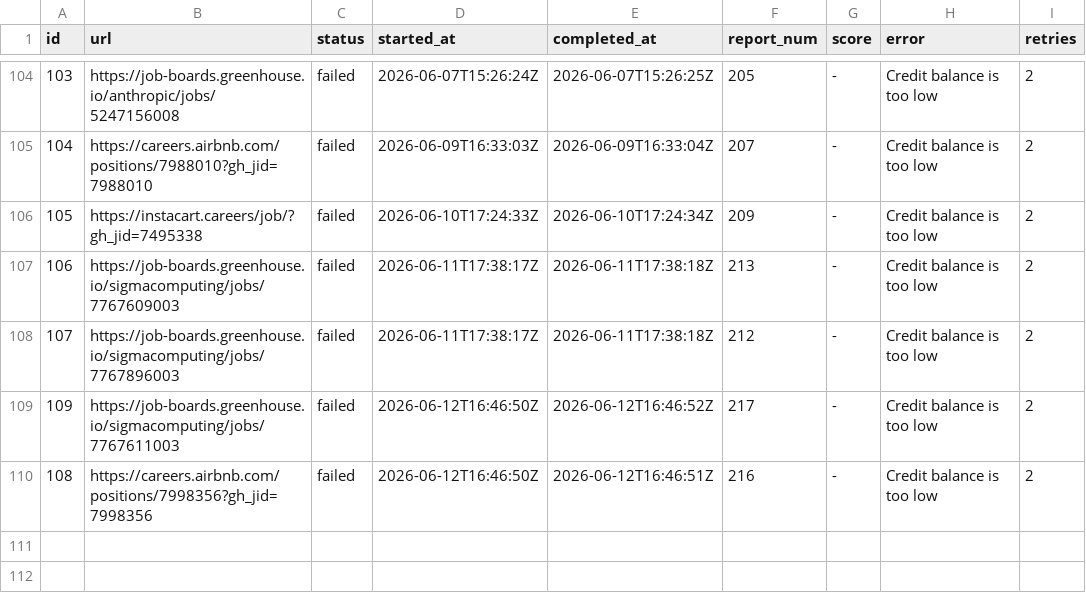
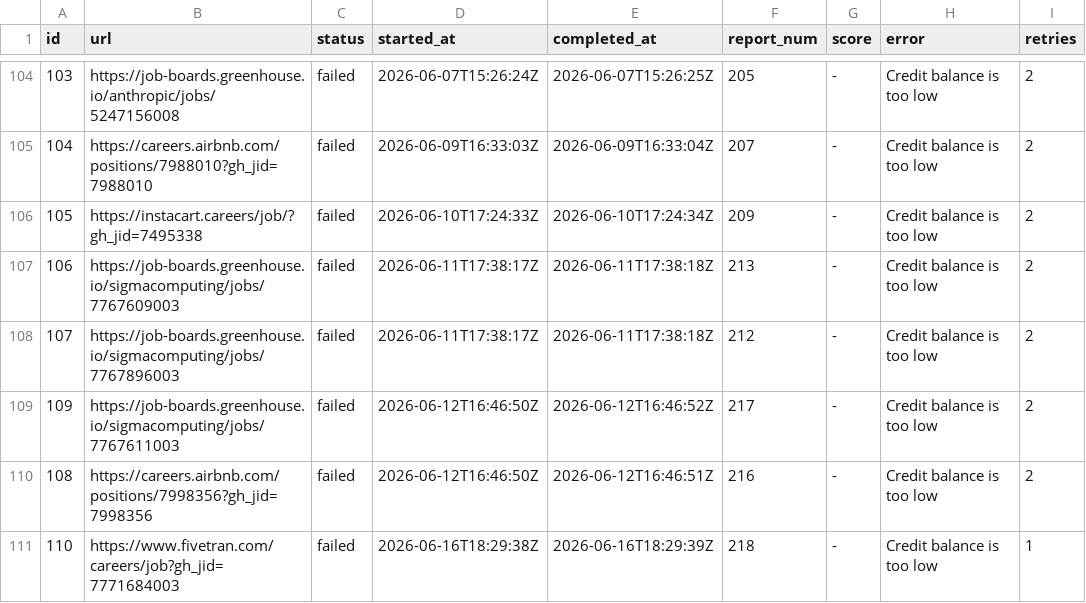
Before and after one commit to snigdhagaddam94/WorldOfAI, a TSV file: CareerOps/batch/batch-state.tsv, drawn as a sheet; only a part is shown, gaps mark what is left out; the diff names each change by its address in the sheet, - before the commit and + after, or states it on an @@ line.

```diff
--- a/CareerOps/batch/batch-state.tsv
+++ b/CareerOps/batch/batch-state.tsv
+row 111: 110 | https://www.fivetran.com/careers/job?gh_jid=7771684003 | failed | 2026-06-16T18:29:38Z | 2026-06-16T18:29:39Z | 218 | - | Credit balance is too low | 1
```
Also changed, not shown: CareerOps/batch/batch-input.tsv, CareerOps/data/scan-history.tsv, 1 other file.
